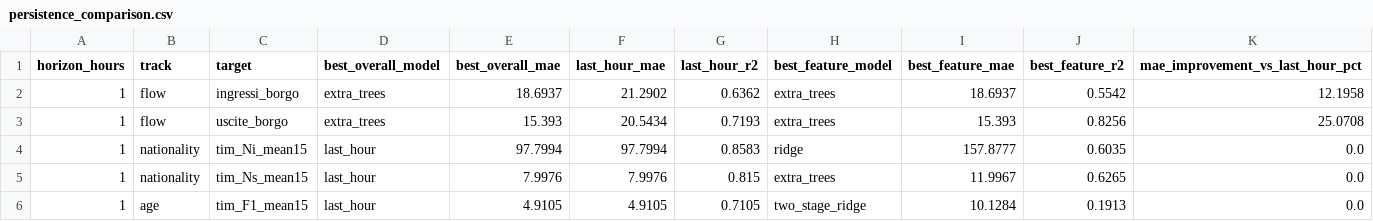
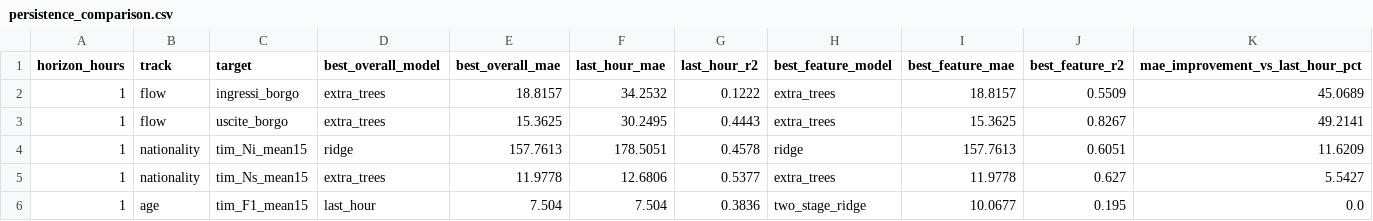
Before and after one commit to FraResca/DozzaForecasting, a CSV file: paper/dozza_lncs_paper/tables/persistence_comparison.csv, drawn as a sheet; only a part is shown; the diff covers the shown part only.

```diff
--- a/paper/dozza_lncs_paper/tables/persistence_comparison.csv
+++ b/paper/dozza_lncs_paper/tables/persistence_comparison.csv
@@ -1,6 +1,6 @@
 horizon_hours,track,target,best_overall_model,best_overall_mae,last_hour_mae,last_hour_r2,best_feature_model,best_feature_mae,best_feature_r2,mae_improvement_vs_last_hour_pct
-1,flow,ingressi_borgo,extra_trees,18.6937,21.2902,0.6362,extra_trees,18.6937,0.5542,12.1958
-1,flow,uscite_borgo,extra_trees,15.393,20.5434,0.7193,extra_trees,15.393,0.8256,25.0708
-1,nationality,tim_Ni_mean15,last_hour,97.7994,97.7994,0.8583,ridge,157.8777,0.6035,0.0
-1,nationality,tim_Ns_mean15,last_hour,7.9976,7.9976,0.815,extra_trees,11.9967,0.6265,0.0
-1,age,tim_F1_mean15,last_hour,4.9105,4.9105,0.7105,two_stage_ridge,10.1284,0.1913,0.0
+1,flow,ingressi_borgo,extra_trees,18.8157,34.2532,0.1222,extra_trees,18.8157,0.5509,45.0689
+1,flow,uscite_borgo,extra_trees,15.3625,30.2495,0.4443,extra_trees,15.3625,0.8267,49.2141
+1,nationality,tim_Ni_mean15,ridge,157.7613,178.5051,0.4578,ridge,157.7613,0.6051,11.6209
+1,nationality,tim_Ns_mean15,extra_trees,11.9778,12.6806,0.5377,extra_trees,11.9778,0.627,5.5427
+1,age,tim_F1_mean15,last_hour,7.504,7.504,0.3836,two_stage_ridge,10.0677,0.195,0.0
```
Also changed, not shown: 35 edited cells elsewhere in this file, paper/dozza_lncs_paper/tables/best_model_metrics_by_horizon.csv, paper/dozza_lncs_paper/tables/event_ablation_summary.csv, 45 other files.
